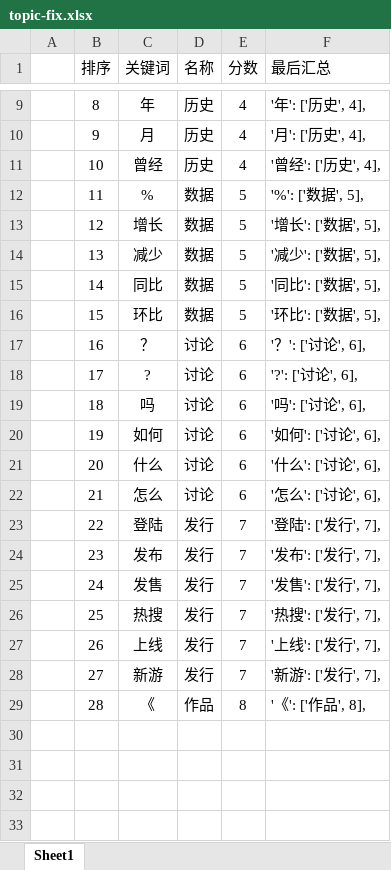
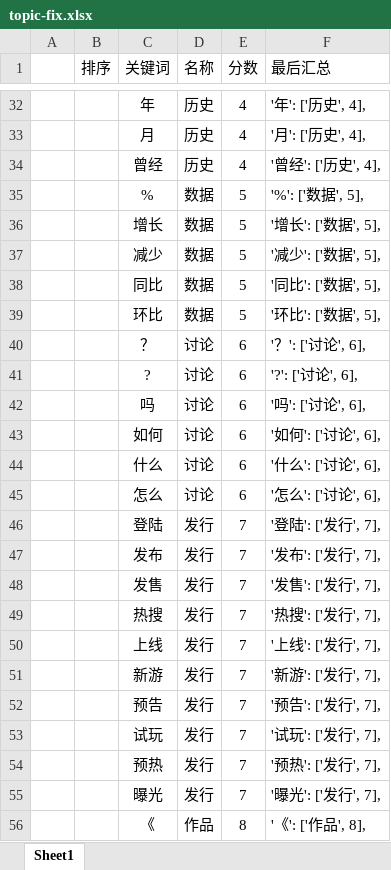
Before and after one commit to game1night/2, an Excel workbook: gamedaily/topic-fix.xlsx, sheet Sheet1, drawn as a sheet; only a part is shown, gaps mark what is left out; values as stored, in another font and other column widths than the file's, no borders; addresses are those after the commit; the diff covers the shown part only; the diff names each change by its address in the sheet, - before the commit and + after, or states it on an @@ line.

```diff
--- a/gamedaily/topic-fix.xlsx (sheet Sheet1)
+++ b/gamedaily/topic-fix.xlsx (sheet Sheet1)
-B32 (排序): 8
+B32 (排序): (empty)
-B33 (排序): 9
+B33 (排序): (empty)
-B34 (排序): 10
+B34 (排序): (empty)
-B35 (排序): 11
+B35 (排序): (empty)
-B36 (排序): 12
+B36 (排序): (empty)
-B37 (排序): 13
+B37 (排序): (empty)
-B38 (排序): 14
+B38 (排序): (empty)
-B39 (排序): 15
+B39 (排序): (empty)
-B40 (排序): 16
+B40 (排序): (empty)
-B41 (排序): 17
+B41 (排序): (empty)
-B42 (排序): 18
+B42 (排序): (empty)
-B43 (排序): 19
+B43 (排序): (empty)
-B44 (排序): 20
+B44 (排序): (empty)
-B45 (排序): 21
+B45 (排序): (empty)
-B46 (排序): 22
+B46 (排序): (empty)
-B47 (排序): 23
+B47 (排序): (empty)
-B48 (排序): 24
+B48 (排序): (empty)
-B49 (排序): 25
+B49 (排序): (empty)
-B50 (排序): 26
+B50 (排序): (empty)
-B51 (排序): 27
+B51 (排序): (empty)
+row 52:  |  | 预告 | 发行 | 7 | '预告': ['发行', 7],
+row 53:  |  | 试玩 | 发行 | 7 | '试玩': ['发行', 7],
+row 54:  |  | 预热 | 发行 | 7 | '预热': ['发行', 7],
+row 55:  |  | 曝光 | 发行 | 7 | '曝光': ['发行', 7],
-B56 (排序): 28
+B56 (排序): (empty)
```
Also changed, not shown: 23 added rows and 7 edited cells elsewhere in this sheet, formulas that keep their value, 1 other file.
